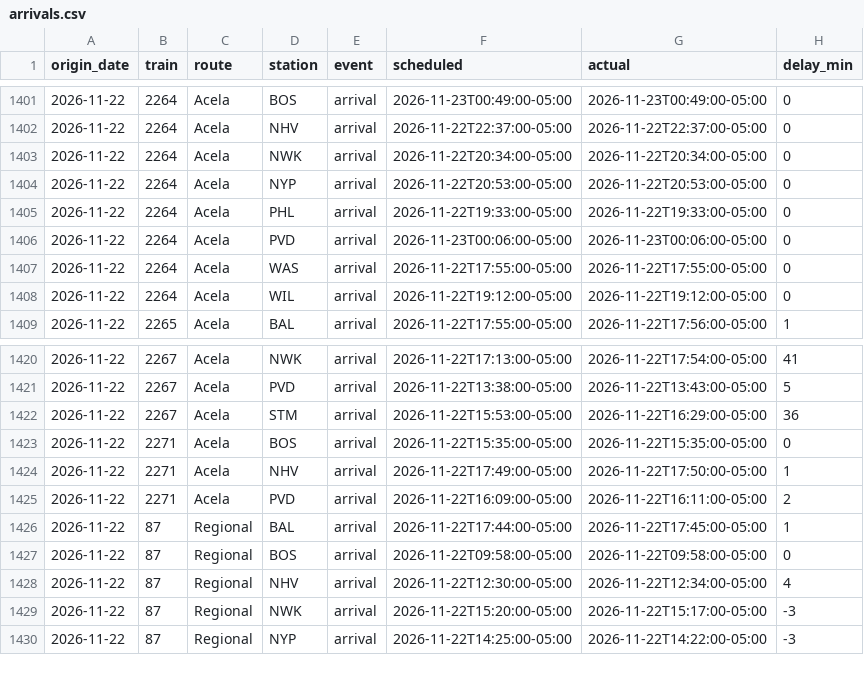
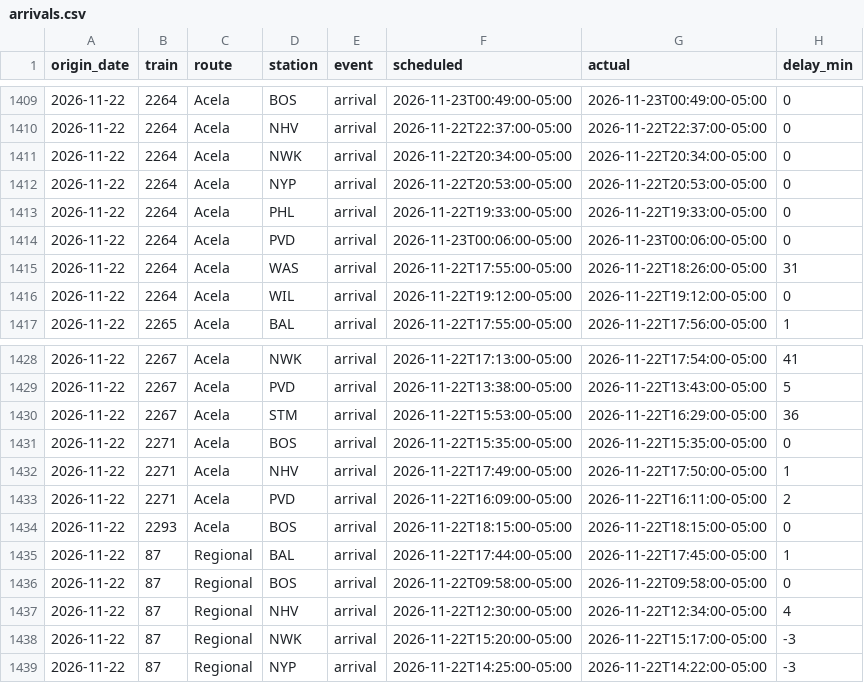
Before and after one commit to nicolasgapa/TrainTracker, a CSV file: data/arrivals.csv, drawn as a sheet; only a part is shown, gaps mark what is left out; the diff covers the shown part only.

```diff
--- a/data/arrivals.csv
+++ b/data/arrivals.csv
@@ -1406,3 +1414,3 @@ origin_date,train,route,station,event,scheduled,actual,delay_min
 2026-11-22,2264,Acela,PVD,arrival,2026-11-23T00:06:00-05:00,2026-11-23T00:06:00-05:00,0
-2026-11-22,2264,Acela,WAS,arrival,2026-11-22T17:55:00-05:00,2026-11-22T17:55:00-05:00,0
+2026-11-22,2264,Acela,WAS,arrival,2026-11-22T17:55:00-05:00,2026-11-22T18:26:00-05:00,31
 2026-11-22,2264,Acela,WIL,arrival,2026-11-22T19:12:00-05:00,2026-11-22T19:12:00-05:00,0
@@ -1425,2 +1433,3 @@ origin_date,train,route,station,event,scheduled,actual,delay_min
 2026-11-22,2271,Acela,PVD,arrival,2026-11-22T16:09:00-05:00,2026-11-22T16:11:00-05:00,2
+2026-11-22,2293,Acela,BOS,arrival,2026-11-22T18:15:00-05:00,2026-11-22T18:15:00-05:00,0
 2026-11-22,87,Regional,BAL,arrival,2026-11-22T17:44:00-05:00,2026-11-22T17:45:00-05:00,1
```
Also changed, not shown: 8 added rows elsewhere in this file.
